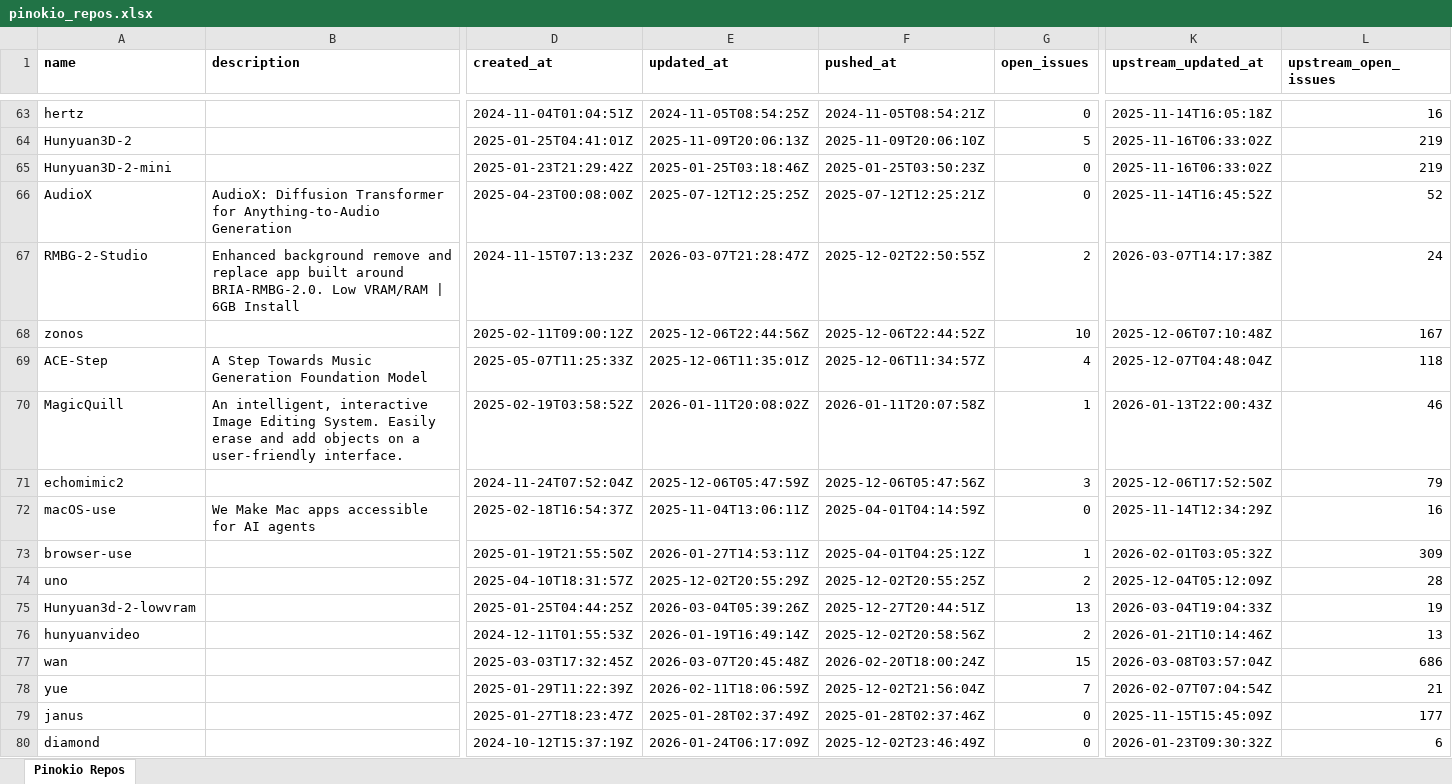
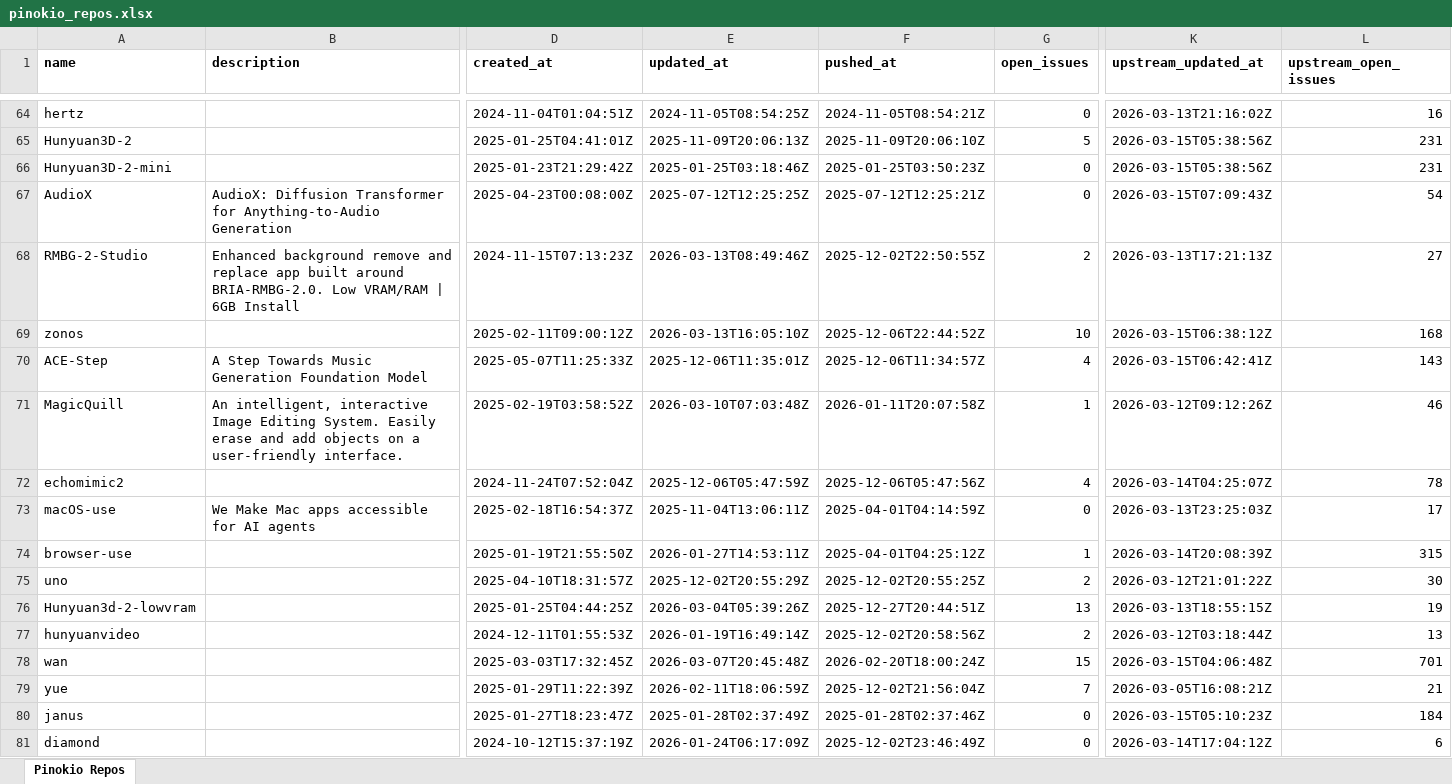
Before and after one commit to signosis/pinokio-website, an Excel workbook: pinokio_repos.xlsx, sheet Pinokio Repos, drawn as a sheet; only a part is shown, gaps mark what is left out; values as stored, in another font and other column widths than the file's, no borders; addresses are those after the commit; the diff covers the shown part only; the diff names each change by its address in the sheet, - before the commit and + after, or states it on an @@ line.

```diff
--- a/pinokio_repos.xlsx (sheet Pinokio Repos)
+++ b/pinokio_repos.xlsx (sheet Pinokio Repos)
-K64 (upstream_updated_at): 2025-11-14T16:05:18Z
+K64 (upstream_updated_at): 2026-03-13T21:16:02Z
-K65:K66 (upstream_updated_at): 2025-11-16T06:33:02Z
+K65:K66 (upstream_updated_at): 2026-03-15T05:38:56Z
-L65:L66 (upstream_open_issues): 219
+L65:L66 (upstream_open_issues): 231
-K67 (upstream_updated_at): 2025-11-14T16:45:52Z
+K67 (upstream_updated_at): 2026-03-15T07:09:43Z
-L67 (upstream_open_issues): 52
+L67 (upstream_open_issues): 54
-E68 (updated_at): 2026-03-07T21:28:47Z
+E68 (updated_at): 2026-03-13T08:49:46Z
-K68 (upstream_updated_at): 2026-03-07T14:17:38Z
+K68 (upstream_updated_at): 2026-03-13T17:21:13Z
-L68 (upstream_open_issues): 24
+L68 (upstream_open_issues): 27
-E69 (updated_at): 2025-12-06T22:44:56Z
+E69 (updated_at): 2026-03-13T16:05:10Z
-K69 (upstream_updated_at): 2025-12-06T07:10:48Z
+K69 (upstream_updated_at): 2026-03-15T06:38:12Z
-L69 (upstream_open_issues): 167
+L69 (upstream_open_issues): 168
-K70 (upstream_updated_at): 2025-12-07T04:48:04Z
+K70 (upstream_updated_at): 2026-03-15T06:42:41Z
-L70 (upstream_open_issues): 118
+L70 (upstream_open_issues): 143
-E71 (updated_at): 2026-01-11T20:08:02Z
+E71 (updated_at): 2026-03-10T07:03:48Z
-K71 (upstream_updated_at): 2026-01-13T22:00:43Z
+K71 (upstream_updated_at): 2026-03-12T09:12:26Z
-G72 (open_issues): 3
+G72 (open_issues): 4
-K72 (upstream_updated_at): 2025-12-06T17:52:50Z
+K72 (upstream_updated_at): 2026-03-14T04:25:07Z
-L72 (upstream_open_issues): 79
+L72 (upstream_open_issues): 78
-K73 (upstream_updated_at): 2025-11-14T12:34:29Z
+K73 (upstream_updated_at): 2026-03-13T23:25:03Z
-L73 (upstream_open_issues): 16
+L73 (upstream_open_issues): 17
-K74 (upstream_updated_at): 2026-02-01T03:05:32Z
+K74 (upstream_updated_at): 2026-03-14T20:08:39Z
-L74 (upstream_open_issues): 309
+L74 (upstream_open_issues): 315
-K75 (upstream_updated_at): 2025-12-04T05:12:09Z
+K75 (upstream_updated_at): 2026-03-12T21:01:22Z
-L75 (upstream_open_issues): 28
+L75 (upstream_open_issues): 30
-K76 (upstream_updated_at): 2026-03-04T19:04:33Z
+K76 (upstream_updated_at): 2026-03-13T18:55:15Z
-K77 (upstream_updated_at): 2026-01-21T10:14:46Z
+K77 (upstream_updated_at): 2026-03-12T03:18:44Z
-K78 (upstream_updated_at): 2026-03-08T03:57:04Z
+K78 (upstream_updated_at): 2026-03-15T04:06:48Z
-L78 (upstream_open_issues): 686
+L78 (upstream_open_issues): 701
-K79 (upstream_updated_at): 2026-02-07T07:04:54Z
+K79 (upstream_updated_at): 2026-03-05T16:08:21Z
-K80 (upstream_updated_at): 2025-11-15T15:45:09Z
+K80 (upstream_updated_at): 2026-03-15T05:10:23Z
-L80 (upstream_open_issues): 177
+L80 (upstream_open_issues): 184
-K81 (upstream_updated_at): 2026-01-23T09:30:32Z
+K81 (upstream_updated_at): 2026-03-14T17:04:12Z
```
Also changed, not shown: 1 added row and 76 edited cells elsewhere in this sheet, 3 other files.
